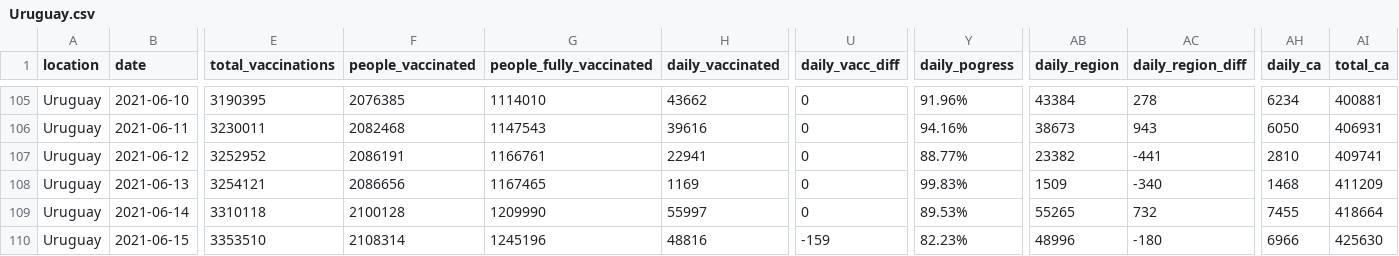
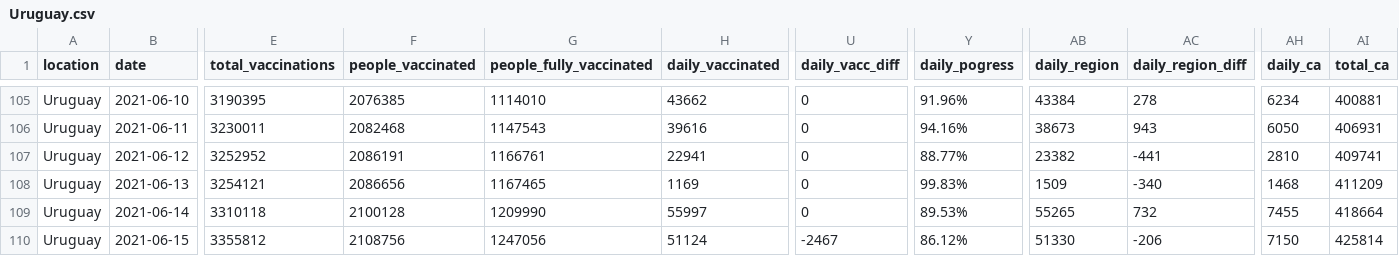
Before and after one commit to 3dgiordano/covid-19-uy-vacc-data, a CSV file: data/Uruguay.csv, drawn as a sheet; only a part is shown, gaps mark what is left out; the diff covers the shown part only; the diff names each change by its address in the sheet, - before the commit and + after, or states it on an @@ line.

```diff
--- a/data/Uruguay.csv
+++ b/data/Uruguay.csv
-E110 (total_vaccinations): 3353510
+E110 (total_vaccinations): 3355812
-F110 (people_vaccinated): 2108314
+F110 (people_vaccinated): 2108756
-G110 (people_fully_vaccinated): 1245196
+G110 (people_fully_vaccinated): 1247056
-H110 (daily_vaccinated): 48816
+H110 (daily_vaccinated): 51124
-U110 (daily_vacc_diff): -159
+U110 (daily_vacc_diff): -2467
-Y110 (daily_pogress): 82.23%
+Y110 (daily_pogress): 86.12%
-AB110 (daily_region): 48996
+AB110 (daily_region): 51330
-AC110 (daily_region_diff): -180
+AC110 (daily_region_diff): -206
-AH110 (daily_ca): 6966
+AH110 (daily_ca): 7150
-AI110 (total_ca): 425630
+AI110 (total_ca): 425814
```
Also changed, not shown: 39 edited cells elsewhere in this file, data/Regions.csv, data/Subnational.csv, 47 other files.
